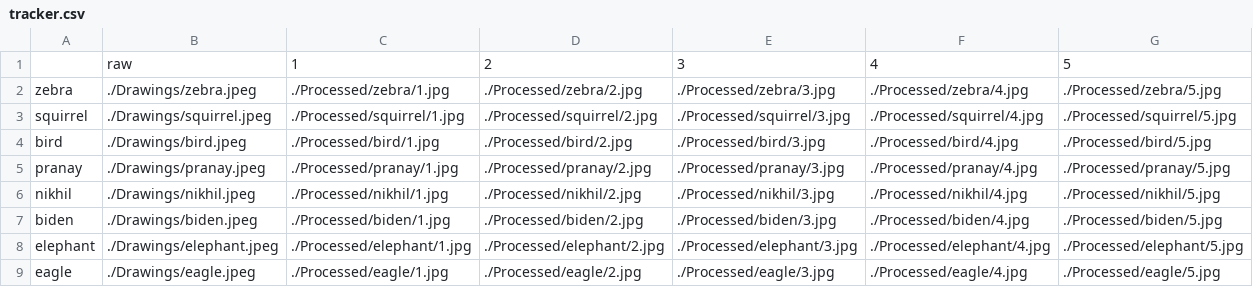
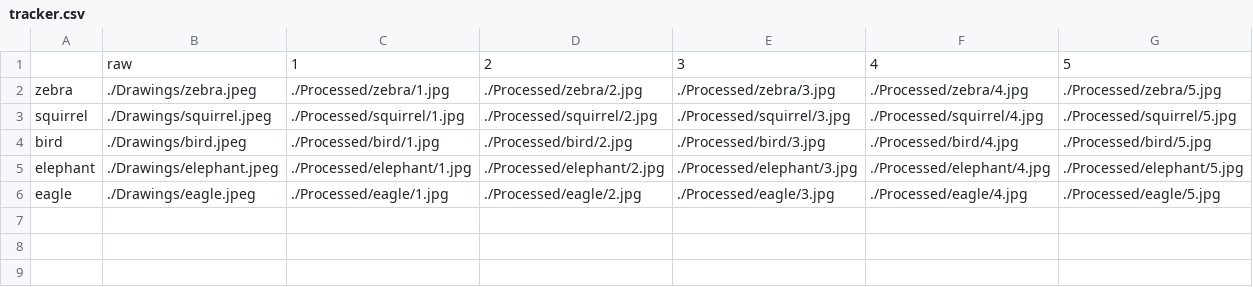
Before and after one commit to pradneshkolluru/bme271_proj, a CSV file: tracker.csv, drawn as a sheet; the diff names each change by its address in the sheet, - before the commit and + after, or states it on an @@ line.

```diff
--- a/tracker.csv
+++ b/tracker.csv
-row 5: pranay | ./Drawings/pranay.jpeg | ./Processed/pranay/1.jpg | ./Processed/pranay/2.jpg | ./Processed/pranay/3.jpg | ./Processed/pranay/4.jpg | ./Processed/pranay/5.jpg
-row 6: nikhil | ./Drawings/nikhil.jpeg | ./Processed/nikhil/1.jpg | ./Processed/nikhil/2.jpg | ./Processed/nikhil/3.jpg | ./Processed/nikhil/4.jpg | ./Processed/nikhil/5.jpg
-row 7: biden | ./Drawings/biden.jpeg | ./Processed/biden/1.jpg | ./Processed/biden/2.jpg | ./Processed/biden/3.jpg | ./Processed/biden/4.jpg | ./Processed/biden/5.jpg
```
Also changed, not shown: 46 other files.
